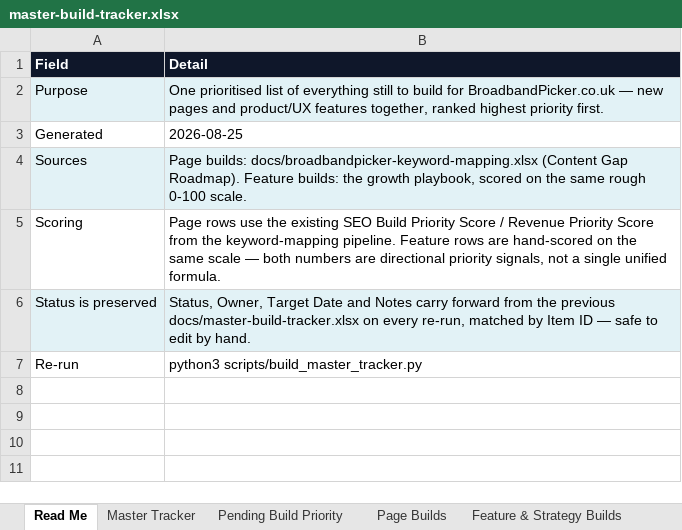
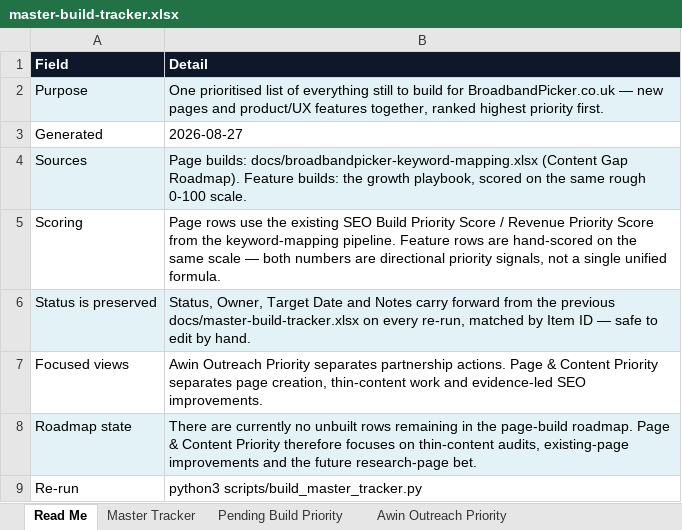
Before and after one commit to sahilsayed-ielts/broadbandpicker, an Excel workbook: docs/master-build-tracker.xlsx, sheet Read Me, drawn as a sheet; values as stored, in another font and other column widths than the file's, no borders; table styles not drawn; the diff names each change by its address in the sheet, - before the commit and + after, or states it on an @@ line.

```diff
--- a/docs/master-build-tracker.xlsx (sheet Read Me)
+++ b/docs/master-build-tracker.xlsx (sheet Read Me)
+sheet tab: Awin Outreach Priority
-B3 (Detail): 2026-08-25
+B3 (Detail): 2026-08-27
+row 7: Focused views | Awin Outreach Priority separates partnership actions. Page & Content Priority separates page creation, thin-content work and evidence-led SEO improvements.
+row 8: Roadmap state | There are currently no unbuilt rows remaining in the page-build roadmap. Page & Content Priority therefore focuses on thin-content audits, existing-page improvements and the future research-page bet.
```
Also changed, not shown: sheet Pending Build Priority, sheet Methodology, sheet Master Tracker, sheet Feature & Strategy Builds, other sheet tabs, docs/broadbandpicker-keyword-mapping.xlsx, 6 other files.
